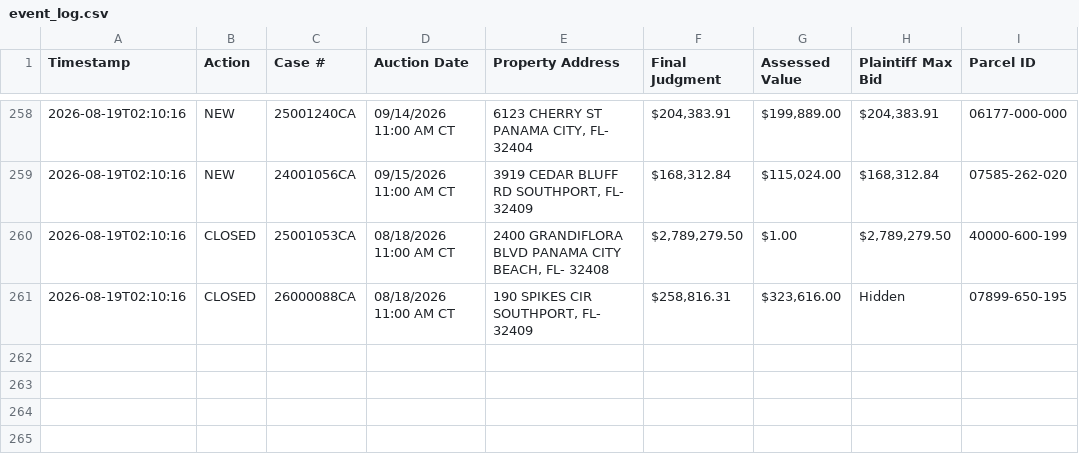
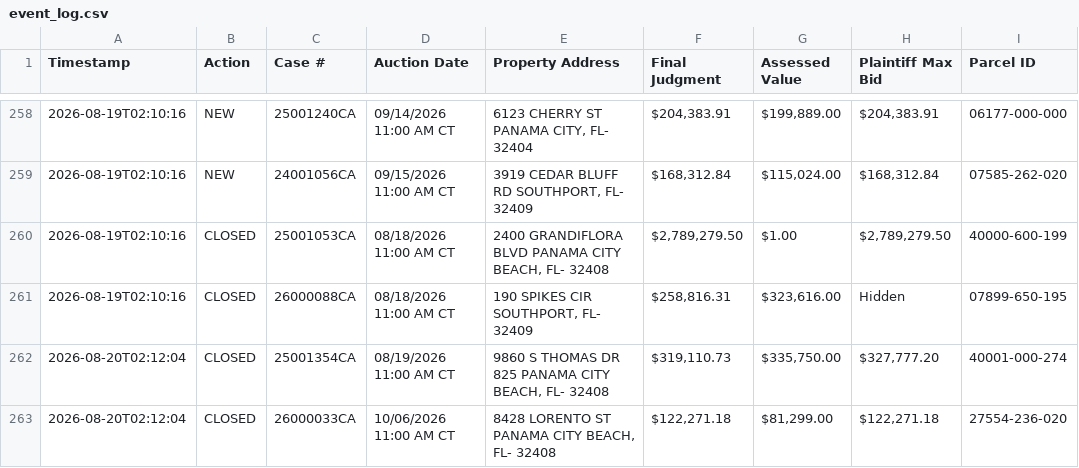
Before and after one commit to figlesias7/realforeclose-bay, a CSV file: data/event_log.csv, drawn as a sheet; only a part is shown, gaps mark what is left out.

```diff
--- a/data/event_log.csv
+++ b/data/event_log.csv
@@ -261 +261,3 @@ Timestamp,Action,Case #,Auction Date,Property Address,Final Judgment,Assessed Va
 2026-08-19T02:10:16,CLOSED,26000088CA,08/18/2026 11:00 AM CT,"190 SPIKES CIR SOUTHPORT, FL- 32409","$258,816.31","$323,616.00",Hidden,07899-650-195
+2026-08-20T02:12:04,CLOSED,25001354CA,08/19/2026 11:00 AM CT,"9860 S THOMAS DR 825 PANAMA CITY BEACH, FL- 32408","$319,110.73","$335,750.00","$327,777.20",40001-000-274
+2026-08-20T02:12:04,CLOSED,26000033CA,10/06/2026 11:00 AM CT,"8428 LORENTO ST PANAMA CITY BEACH, FL- 32408","$122,271.18","$81,299.00","$122,271.18",27554-236-020
```
Also changed, not shown: 3 other files.
